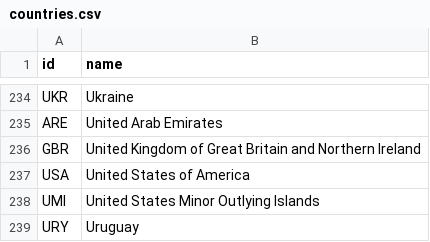
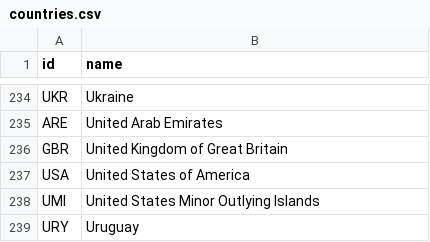
Before and after one commit to MotorMingle/API, a CSV file: src/main/resources/db/changelog/data/countries.csv, drawn as a sheet; only a part is shown, gaps mark what is left out.

Commit message:
Created new changelog files Modified constraints on entities to allow null values on some properties

```diff
--- a/src/main/resources/db/changelog/data/countries.csv
+++ b/src/main/resources/db/changelog/data/countries.csv
@@ -235,3 +235,3 @@ UKR;Ukraine
 ARE;United Arab Emirates
-GBR;United Kingdom of Great Britain and Northern Ireland
+GBR;United Kingdom of Great Britain
 USA;United States of America
```
Also changed, not shown: 14 other files.
